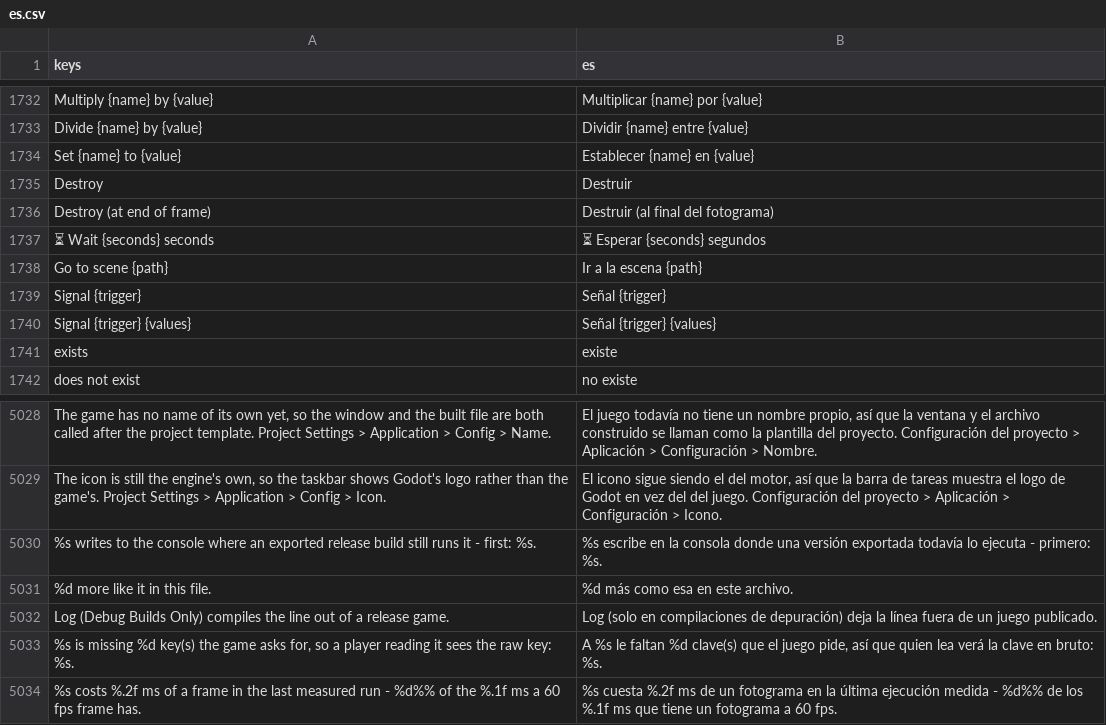
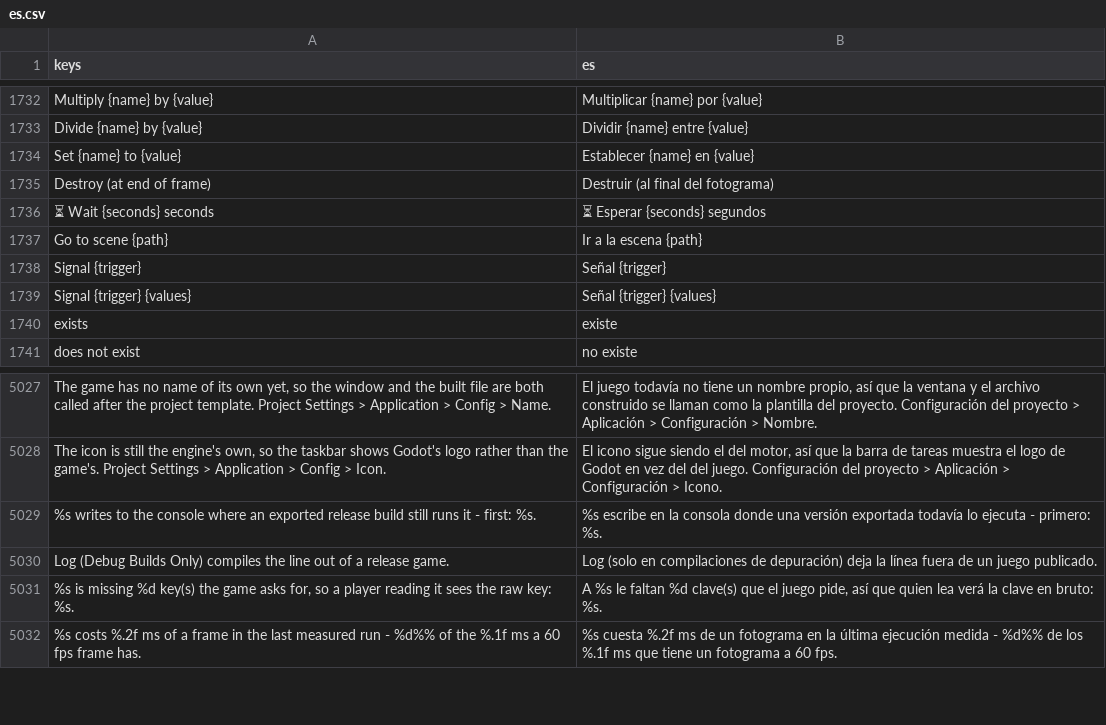
Before and after one commit to SalmanShhh/Godot-EventSheet-Visual-Scripting, a CSV file: addons/eventsheet/translations/es.csv, drawn as a sheet; only a part is shown, gaps mark what is left out; the diff names each change by its address in the sheet, - before the commit and + after, or states it on an @@ line.

```diff
--- a/addons/eventsheet/translations/es.csv
+++ b/addons/eventsheet/translations/es.csv
-row 1735: Destroy | Destruir
-row 5031: %d more like it in this file. | %d más como esa en este archivo.
```
Also changed, not shown: addons/eventsheet/translations/TEMPLATE.csv, addons/eventsheet/translations/it.csv, 8 other files.
